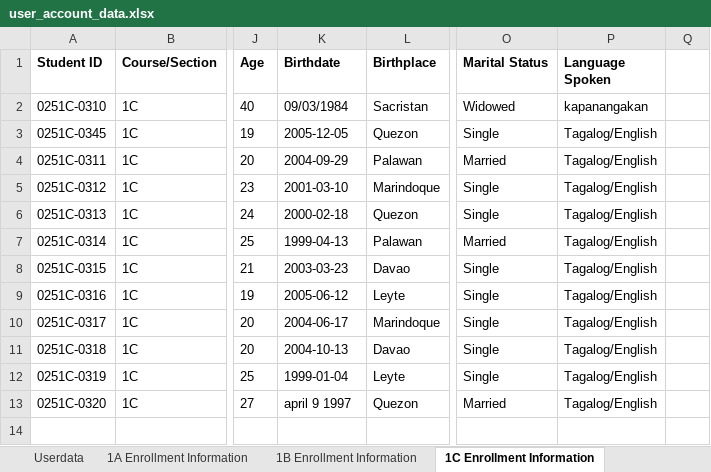
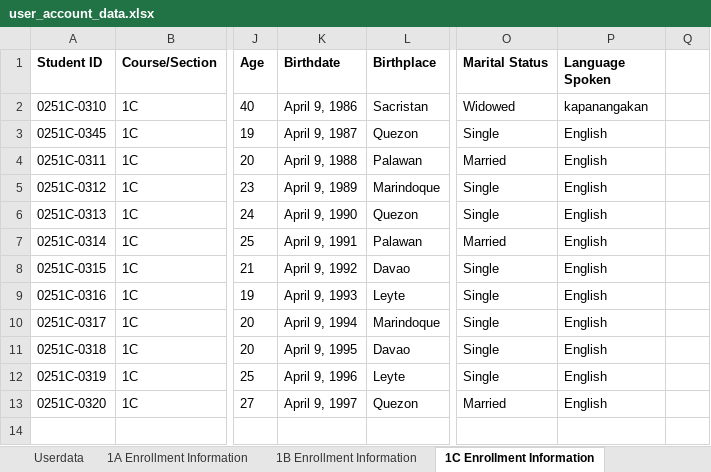
Before and after one commit to Uriyann/Finals_Project_Collab, an Excel workbook: user_account_data.xlsx, sheet 1C Enrollment Information, drawn as a sheet; only a part is shown, gaps mark what is left out; values as stored, in another font and other column widths than the file's, no borders; the diff names each change by its address in the sheet, - before the commit and + after, or states it on an @@ line.

```diff
--- a/user_account_data.xlsx (sheet 1C Enrollment Information)
+++ b/user_account_data.xlsx (sheet 1C Enrollment Information)
-K2 (Birthdate): 09/03/1984
+K2 (Birthdate): April 9, 1986
-K3 (Birthdate): 2005-12-05
+K3 (Birthdate): April 9, 1987
-P3:P13 (Language Spoken): Tagalog/English
+P3:P13 (Language Spoken): English
-K4 (Birthdate): 2004-09-29
+K4 (Birthdate): April 9, 1988
-K5 (Birthdate): 2001-03-10
+K5 (Birthdate): April 9, 1989
-K6 (Birthdate): 2000-02-18
+K6 (Birthdate): April 9, 1990
-K7 (Birthdate): 1999-04-13
+K7 (Birthdate): April 9, 1991
-K8 (Birthdate): 2003-03-23
+K8 (Birthdate): April 9, 1992
-K9 (Birthdate): 2005-06-12
+K9 (Birthdate): April 9, 1993
-K10 (Birthdate): 2004-06-17
+K10 (Birthdate): April 9, 1994
-K11 (Birthdate): 2004-10-13
+K11 (Birthdate): April 9, 1995
-K12 (Birthdate): 1999-01-04
+K12 (Birthdate): April 9, 1996
-K13 (Birthdate): april 9 1997
+K13 (Birthdate): April 9, 1997
```
Also changed, not shown: sheet Userdata, sheet 1B Enrollment Information, sheet 1A Enrollment Information, 2 other files.
